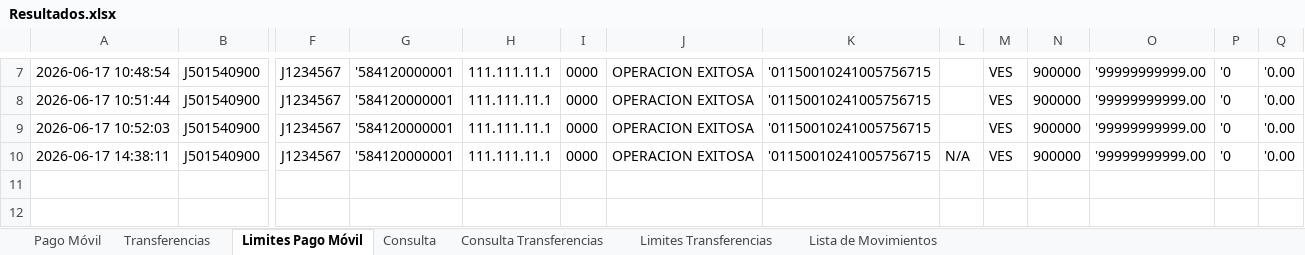
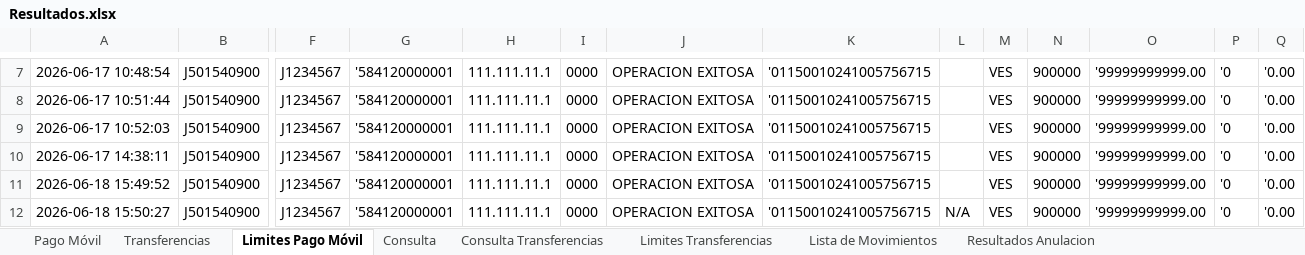
Before and after one commit to bigboythe2000-wq/Interconex, an Excel workbook: Resultados.xlsx, sheet Limites Pago Móvil, drawn as a sheet; only a part is shown, gaps mark what is left out; values as stored, in another font and other column widths than the file's, no borders; rows hold the shown columns only; the diff names each change by its address in the sheet, - before the commit and + after, or states it on an @@ line.

```diff
--- a/Resultados.xlsx (sheet Limites Pago Móvil)
+++ b/Resultados.xlsx (sheet Limites Pago Móvil)
+sheet tab: Resultados Anulacion
-L10: N/A
+L10: (empty)
+row 11: 2026-06-18 15:49:52 | J501540900 | J1234567 | '584120000001 | 111.111.11.1 | 0000 | OPERACION EXITOSA | '01150010241005756715 |  | VES | 900000 | '99999999999.00 | '0 | '0.00
+row 12: 2026-06-18 15:50:27 | J501540900 | J1234567 | '584120000001 | 111.111.11.1 | 0000 | OPERACION EXITOSA | '01150010241005756715 | N/A | VES | 900000 | '99999999999.00 | '0 | '0.00
```
Also changed, not shown: sheet Limites Transferencias, Solicitudes.xlsx, 7 other files.
